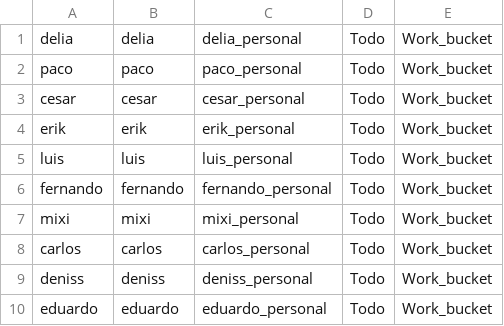
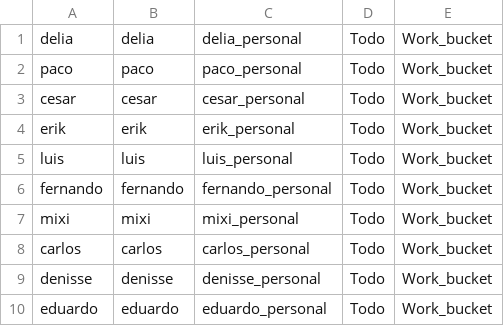
Before and after one commit to packituz-gttz/Kinto-Docker-Example, a CSV file: Scripts/users_me.csv, drawn as a sheet.

Commit message:
Fixed Typos

```diff
--- a/Scripts/users_me.csv
+++ b/Scripts/users_me.csv
@@ -8,3 +8,3 @@ mixi,mixi,mixi_personal,Todo,Work_bucket
 carlos,carlos,carlos_personal,Todo,Work_bucket
-deniss,deniss,deniss_personal,Todo,Work_bucket
+denisse,denisse,denisse_personal,Todo,Work_bucket
 eduardo,eduardo,eduardo_personal,Todo,Work_bucket
```
Also changed, not shown: 1 other file.
